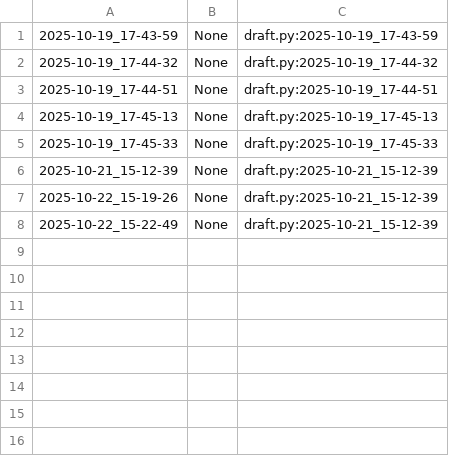
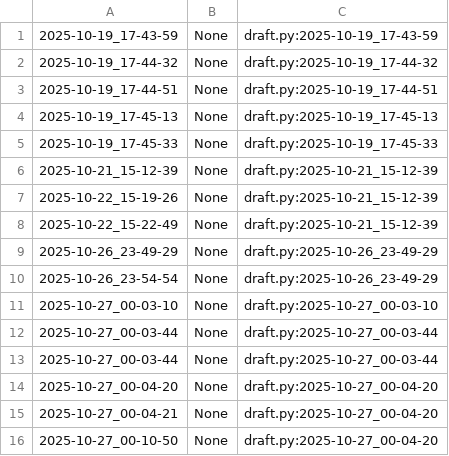
Before and after one commit to qxcode-course/poo-dd-ab-bloco-b-daysianedavid, a CSV file: myrep/.tko/track/poo@roupa/track.csv, drawn as a sheet; the diff names each change by its address in the sheet, - before the commit and + after, or states it on an @@ line.

Commit message:
Revisão Roupa

```diff
--- a/myrep/.tko/track/poo@roupa/track.csv
+++ b/myrep/.tko/track/poo@roupa/track.csv
+row 9: 2025-10-26_23-49-29 | None | draft.py:2025-10-26_23-49-29
+row 10: 2025-10-26_23-54-54 | None | draft.py:2025-10-26_23-49-29
+row 11: 2025-10-27_00-03-10 | None | draft.py:2025-10-27_00-03-10
+row 12: 2025-10-27_00-03-44 | None | draft.py:2025-10-27_00-03-44
+row 13: 2025-10-27_00-03-44 | None | draft.py:2025-10-27_00-03-44
+row 14: 2025-10-27_00-04-20 | None | draft.py:2025-10-27_00-04-20
+row 15: 2025-10-27_00-04-21 | None | draft.py:2025-10-27_00-04-20
+row 16: 2025-10-27_00-10-50 | None | draft.py:2025-10-27_00-04-20
```
Also changed, not shown: myrep/.tko/track/poo@grafite/track.csv, myrep/.tko/track/poo@motouber/track.csv, 11 other files.
